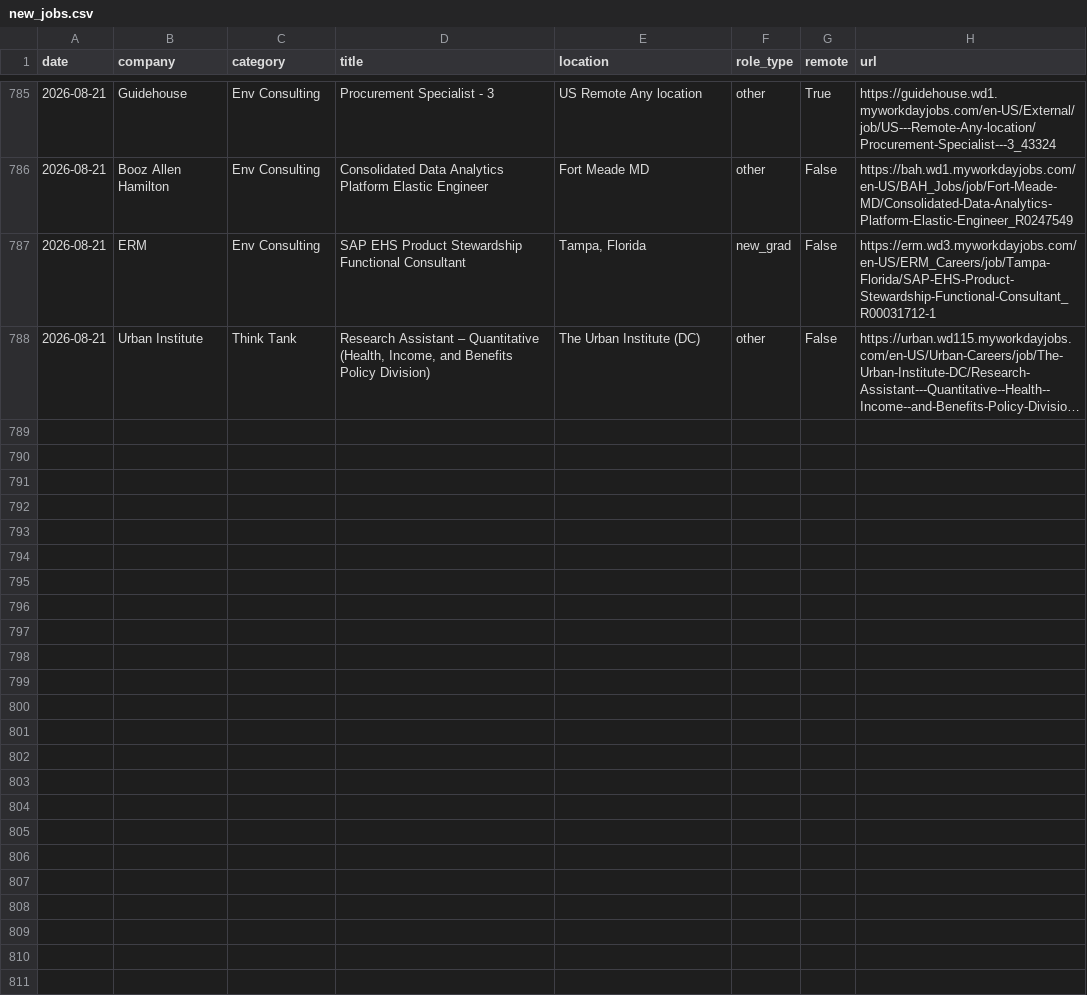
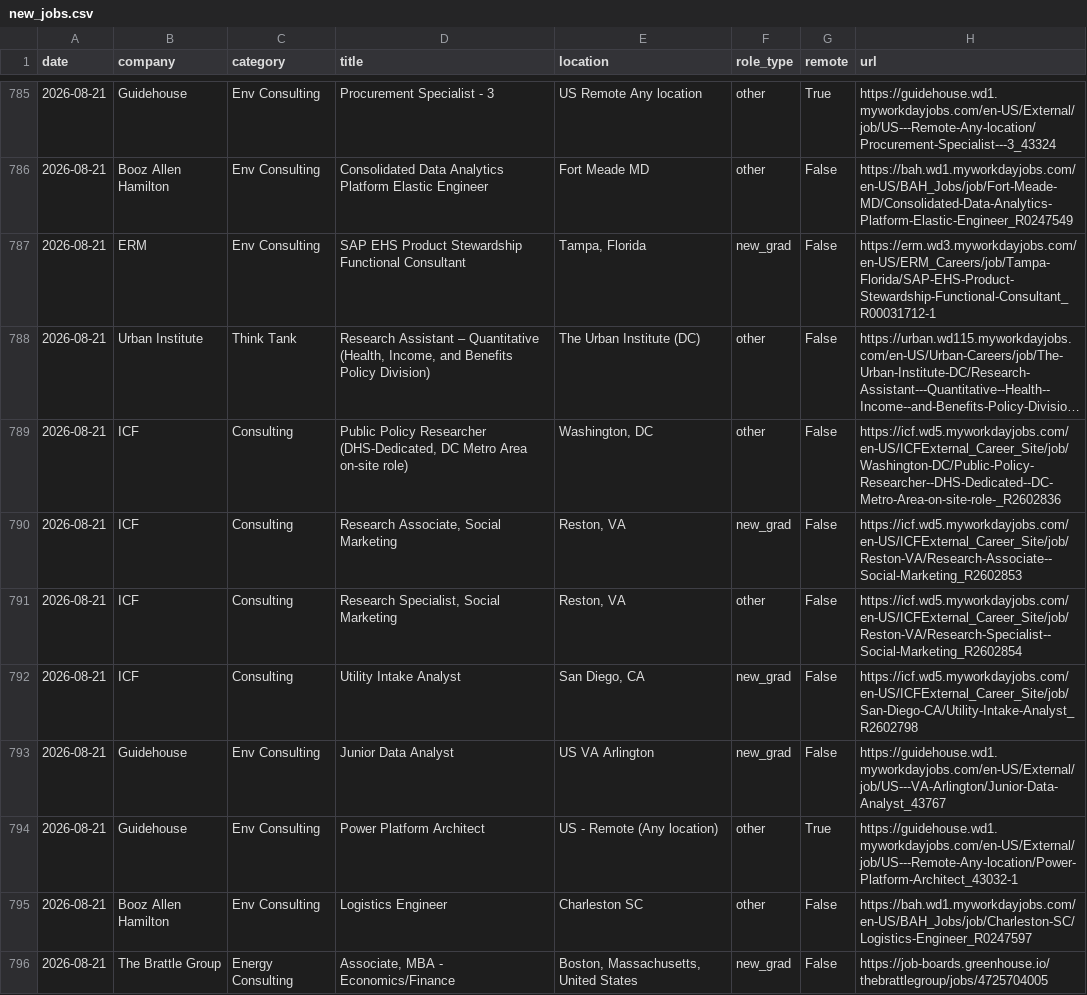
Before and after one commit to calvincj/job-tracker, a CSV file: data/new_jobs.csv, drawn as a sheet; only a part is shown, gaps mark what is left out; long unchanged cells end in …; the diff names each change by its address in the sheet, - before the commit and + after, or states it on an @@ line.

```diff
--- a/data/new_jobs.csv
+++ b/data/new_jobs.csv
+row 789: 2026-08-21 | ICF | Consulting | Public Policy Researcher (DHS-Dedicated, DC Metro Area on-site role) | Washington, DC | other | False | https://icf.wd5.myworkdayjobs.com/en-US/ICFExternal_Career_Site/job/Washington-DC/Public-Policy-Researcher--DHS-Dedicated--DC-Metro-Area-on-site-role-_R2602836
+row 790: 2026-08-21 | ICF | Consulting | Research Associate, Social Marketing | Reston, VA | new_grad | False | https://icf.wd5.myworkdayjobs.com/en-US/ICFExternal_Career_Site/job/Reston-VA/Research-Associate--Social-Marketing_R2602853
+row 791: 2026-08-21 | ICF | Consulting | Research Specialist, Social Marketing | Reston, VA | other | False | https://icf.wd5.myworkdayjobs.com/en-US/ICFExternal_Career_Site/job/Reston-VA/Research-Specialist--Social-Marketing_R2602854
+row 792: 2026-08-21 | ICF | Consulting | Utility Intake Analyst | San Diego, CA | new_grad | False | https://icf.wd5.myworkdayjobs.com/en-US/ICFExternal_Career_Site/job/San-Diego-CA/Utility-Intake-Analyst_R2602798
+row 793: 2026-08-21 | Guidehouse | Env Consulting | Junior Data Analyst | US VA Arlington | new_grad | False | https://guidehouse.wd1.myworkdayjobs.com/en-US/External/job/US---VA-Arlington/Junior-Data-Analyst_43767
+row 794: 2026-08-21 | Guidehouse | Env Consulting | Power Platform Architect | US - Remote (Any location) | other | True | https://guidehouse.wd1.myworkdayjobs.com/en-US/External/job/US---Remote-Any-location/Power-Platform-Architect_43032-1
+row 795: 2026-08-21 | Booz Allen Hamilton | Env Consulting | Logistics Engineer | Charleston SC | other | False | https://bah.wd1.myworkdayjobs.com/en-US/BAH_Jobs/job/Charleston-SC/Logistics-Engineer_R0247597
+row 796: 2026-08-21 | The Brattle Group | Energy Consulting | Associate, MBA - Economics/Finance | Boston, Massachusetts, United States | new_grad | False | https://job-boards.greenhouse.io/thebrattlegroup/jobs/4725704005
```
Also changed, not shown: 3 other files.
